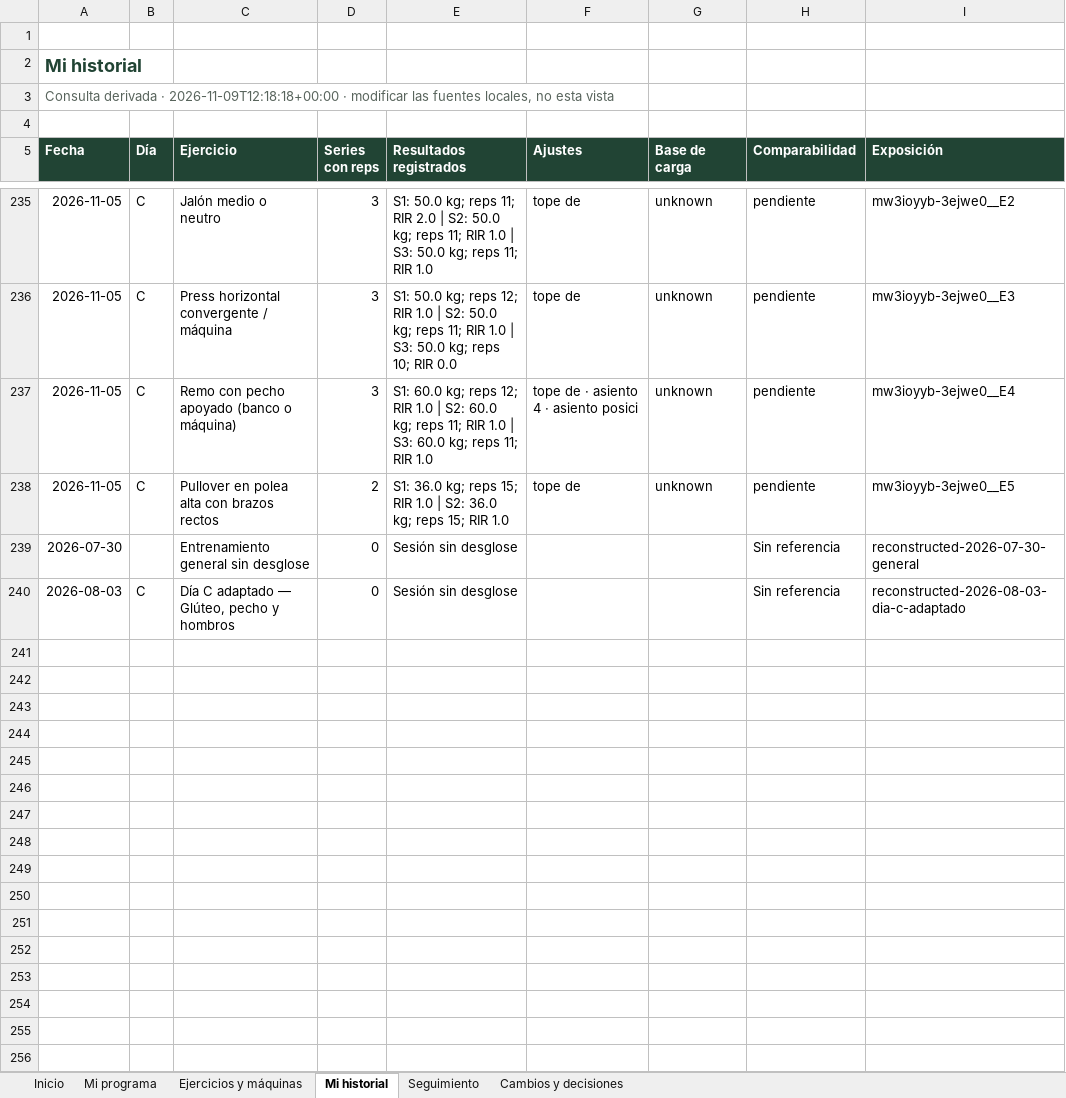
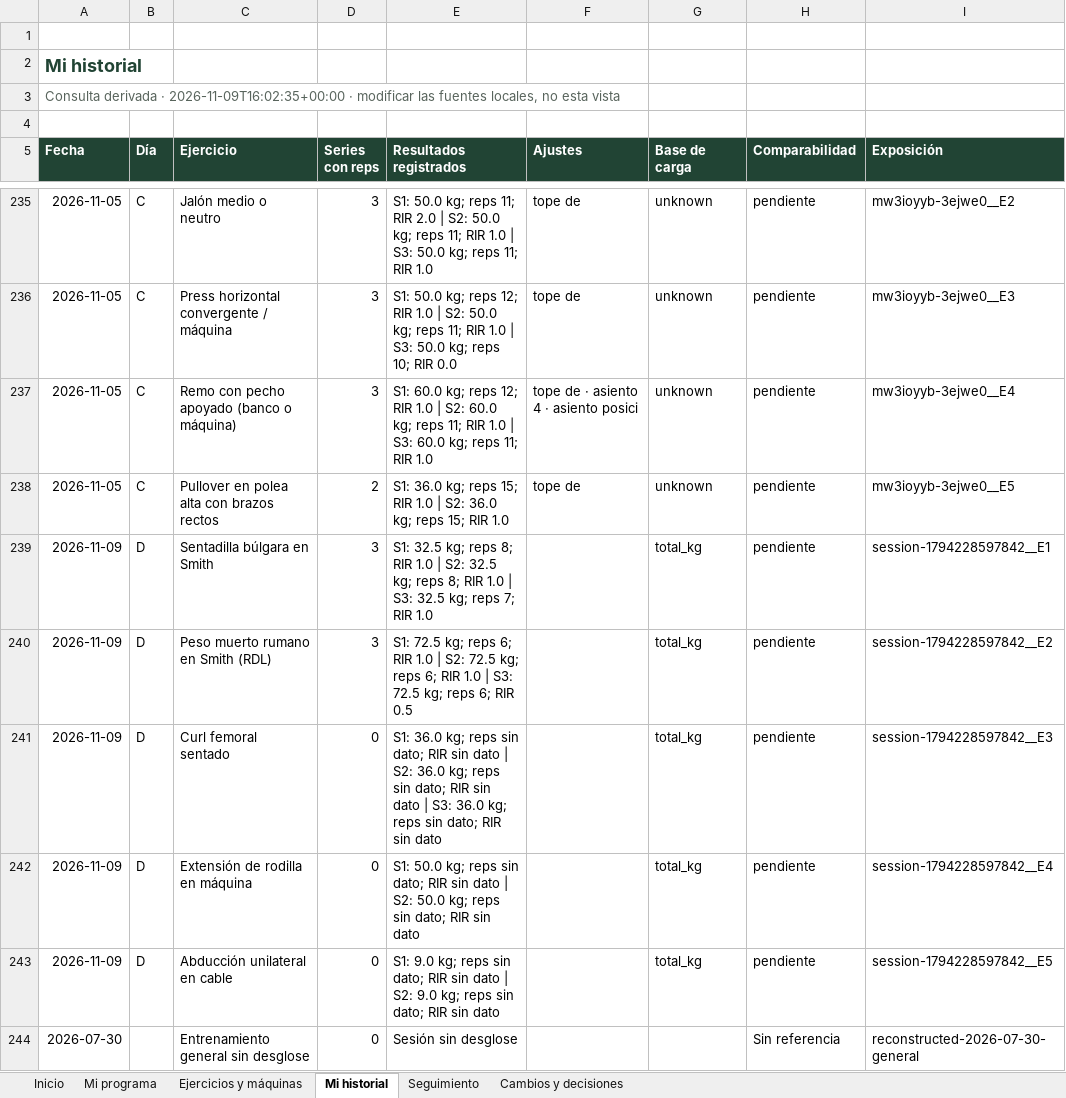
Before and after one commit to chicocollage/dame_cana, an Excel workbook: outputs/operativo/DAME_CANA_OPERATIVO_LOCAL.xlsx, sheet Mi historial, drawn as a sheet; only a part is shown, gaps mark what is left out; the shorter side is filled out with more unchanged rows; values as stored, in another font and other column widths than the file's, no borders; table styles not drawn; the diff names each change by its address in the sheet, - before the commit and + after, or states it on an @@ line.

```diff
--- a/outputs/operativo/DAME_CANA_OPERATIVO_LOCAL.xlsx (sheet Mi historial)
+++ b/outputs/operativo/DAME_CANA_OPERATIVO_LOCAL.xlsx (sheet Mi historial)
-A3 (Fecha): …derivada · 2026-11-09T12:18:18+00:00 · modificar…
+A3 (Fecha): …derivada · 2026-11-09T16:02:35+00:00 · modificar…
+row 239: 2026-11-09 | D | Sentadilla búlgara en Smith | 3 | S1: 32.5 kg; reps 8; RIR 1.0 | S2: 32.5 kg; reps 8; RIR 1.0 | S3: 32.5 kg; reps 7; RIR 1.0 |  | total_kg | pendiente | session-1794228597842__E1
+row 240: 2026-11-09 | D | Peso muerto rumano en Smith (RDL) | 3 | S1: 72.5 kg; reps 6; RIR 1.0 | S2: 72.5 kg; reps 6; RIR 1.0 | S3: 72.5 kg; reps 6; RIR 0.5 |  | total_kg | pendiente | session-1794228597842__E2
+row 241: 2026-11-09 | D | Curl femoral sentado | 0 | S1: 36.0 kg; reps sin dato; RIR sin dato | S2: 36.0 kg; reps sin dato; RIR sin dato | S3: 36.0 kg; reps sin dato; RIR sin dato |  | total_kg | pendiente | session-1794228597842__E3
+row 242: 2026-11-09 | D | Extensión de rodilla en máquina | 0 | S1: 50.0 kg; reps sin dato; RIR sin dato | S2: 50.0 kg; reps sin dato; RIR sin dato |  | total_kg | pendiente | session-1794228597842__E4
+row 243: 2026-11-09 | D | Abducción unilateral en cable | 0 | S1: 9.0 kg; reps sin dato; RIR sin dato | S2: 9.0 kg; reps sin dato; RIR sin dato |  | total_kg | pendiente | session-1794228597842__E5
```
Also changed, not shown: sheet Inicio, sheet Cambios y decisiones, sheet Seguimiento, sheet Mi programa, sheet Ejercicios y máquinas, outputs/01a0ee94-3218-7bc2-860f-bda74883553e/DAME_CANA_REGISTRO_LOCAL.xlsx, 10 other files.
